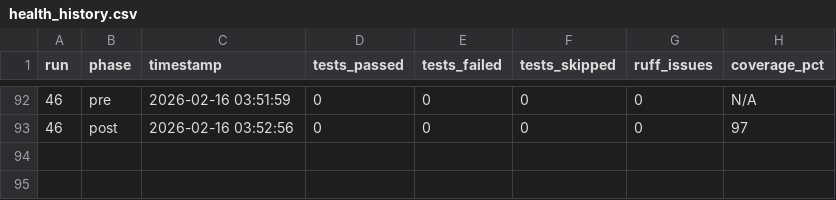
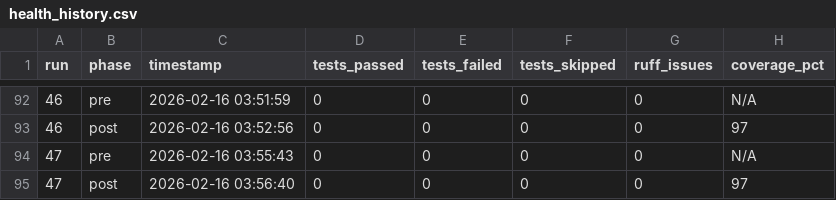
Before and after one commit to cloudQuant/fincore, a CSV file: logs/codex/health_history.csv, drawn as a sheet; only a part is shown, gaps mark what is left out; the diff names each change by its address in the sheet, - before the commit and + after, or states it on an @@ line.

Commit message:
auto(0037): night runner cycle #47 — 2026-02-16 03:59:13

```diff
--- a/logs/codex/health_history.csv
+++ b/logs/codex/health_history.csv
+row 94: 47 | pre | 2026-02-16 03:55:43 | 0 | 0 | 0 | 0 | N/A
+row 95: 47 | post | 2026-02-16 03:56:40 | 0 | 0 | 0 | 0 | 97
```
